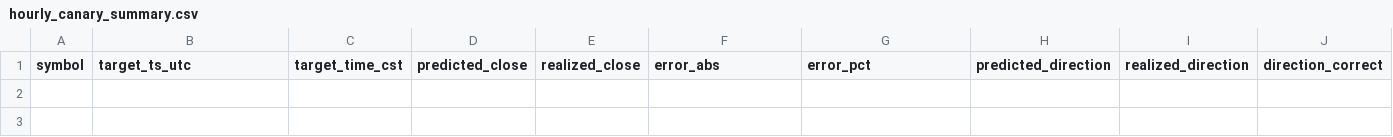
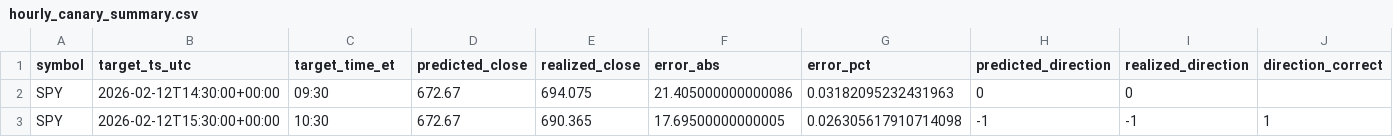
Before and after one commit to PapaPablano/SwiftBolt_ML, a CSV file: ml/validation_results/hourly_canary_summary.csv, drawn as a sheet; only a part is shown; rows hold the shown columns only; the diff names each change by its address in the sheet, - before the commit and + after, or states it on an @@ line.

Commit message:
Update workflows and scripts for timezone alignment and documentation
- Modified `hourly-canary-15m.yml` to change target time references from CST to ET, ensuring accurate scheduling and validation of hourly summaries.
- Updated `hourly_canary_summary.py` and `blind_intraday_replay_validation.py` to reflect the shift to ET for target times and date handling, improving consistency across scripts.
- Enhanced README documentation to clarify timezone usage and session bounds for intraday workflows, aiding user understanding and implementation.
- Adjusted CSV output format in `hourly_canary_summary.csv` to include target times in ET, aligning with the new standards.

These changes improve the clarity and accuracy of the intraday forecasting framework, ensuring that all components are synchronized with Eastern Time.

```diff
--- a/ml/validation_results/hourly_canary_summary.csv
+++ b/ml/validation_results/hourly_canary_summary.csv
-C1: target_time_cst
+C1: target_time_et
+row 2: SPY | 2026-02-12T14:30:00+00:00 | 09:30 | 672.67 | 694.075 | 21.405000000000086 | 0.03182095232431963 | 0 | 0
+row 3: SPY | 2026-02-12T15:30:00+00:00 | 10:30 | 672.67 | 690.365 | 17.69500000000005 | 0.026305617910714098 | -1 | -1 | 1
```
Also changed, not shown: 8 other files.
